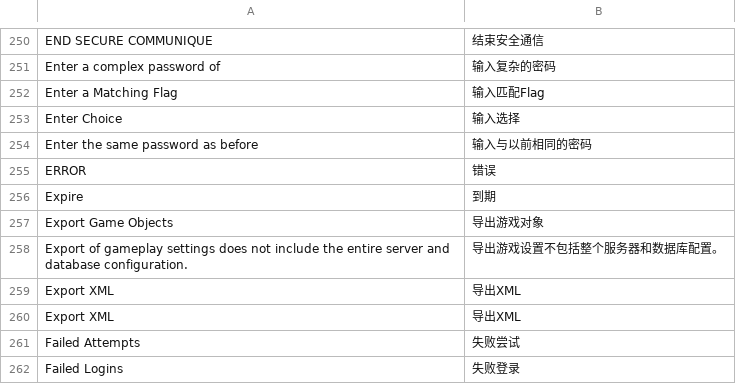
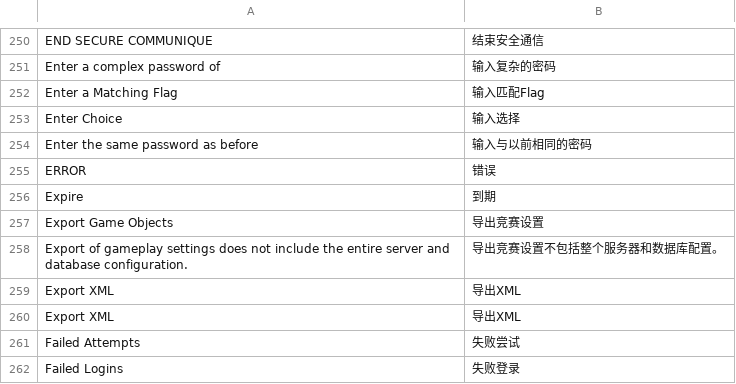
Before and after one commit to moloch--/RootTheBox, a CSV file: locale/zh.csv, drawn as a sheet; only a part is shown, gaps mark what is left out; the diff covers the shown part only.

```diff
--- a/locale/zh.csv
+++ b/locale/zh.csv
@@ -256,4 +256,4 @@ ERROR,错误
 Expire,到期
-Export Game Objects,导出游戏对象
-Export of gameplay settings does not include the entire server and database configuration.,导出游戏设置不包括整个服务器和数据库配置。
+Export Game Objects,导出竞赛设置
+Export of gameplay settings does not include the entire server and database configuration.,导出竞赛设置不包括整个服务器和数据库配置。
 Export XML,导出XML
```
Also changed, not shown: 81 edited cells elsewhere in this file.
